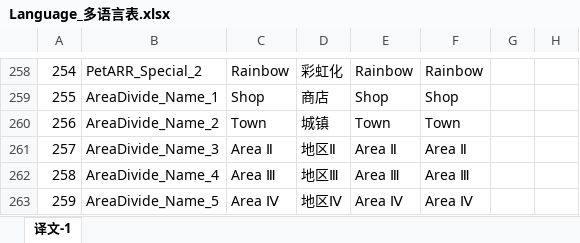
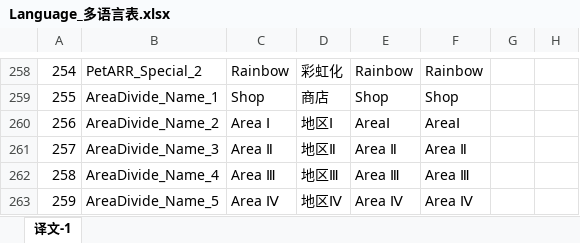
Before and after one commit to mobox-lab/dragonverse, an Excel workbook: pet-simulator/Excel/Language_多语言表.xlsx, sheet 译文-1, drawn as a sheet; only a part is shown, gaps mark what is left out; values as stored, in another font and other column widths than the file's, no borders; the diff names each change by its address in the sheet, - before the commit and + after, or states it on an @@ line.

```diff
--- a/pet-simulator/Excel/Language_多语言表.xlsx (sheet 译文-1)
+++ b/pet-simulator/Excel/Language_多语言表.xlsx (sheet 译文-1)
-C260: Town
+C260: Area Ⅰ
-D260: 城镇
+D260: 地区Ⅰ
-E260: Town
+E260: AreaⅠ
-F260: Town
+F260: AreaⅠ
```
Also changed, not shown: 3 other files.
